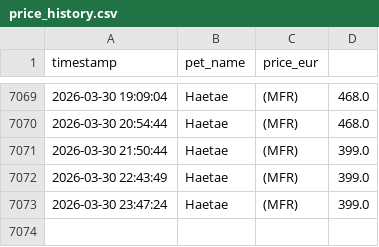
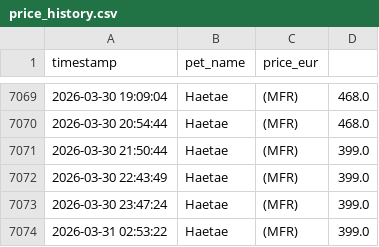
Before and after one commit to anmton/starpets-tracker, a CSV file: price_history.csv, drawn as a sheet; only a part is shown, gaps mark what is left out; the diff names each change by its address in the sheet, - before the commit and + after, or states it on an @@ line.

```diff
--- a/price_history.csv
+++ b/price_history.csv
+row 7074: 2026-03-31 02:53:22 | Haetae | (MFR) | 399.0
```
Also changed, not shown: 1 other file.
